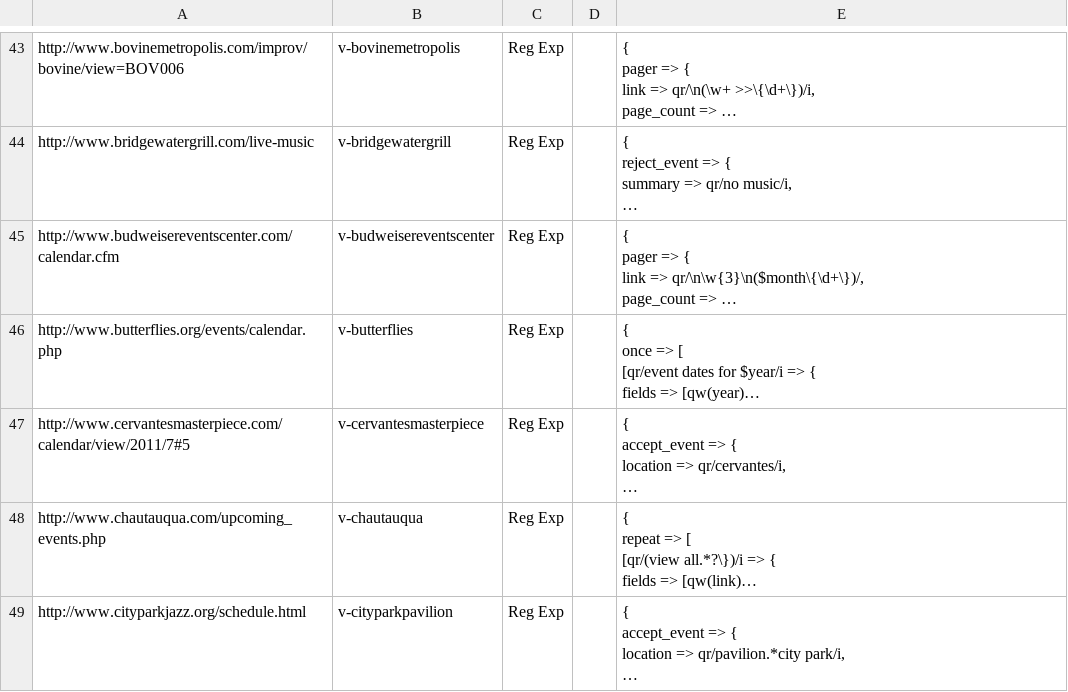
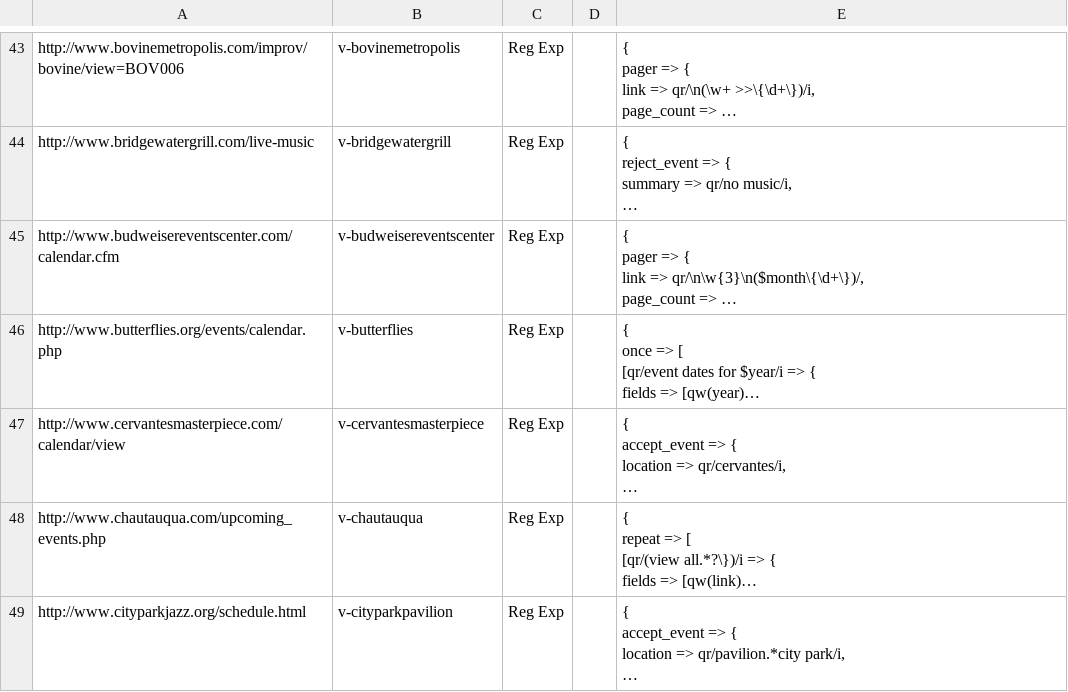
Before and after one commit to biviosoftware/perl-Cal54, a CSV file: files/cal54/ddl/scrapers.csv, drawn as a sheet; only a part is shown, gaps mark what is left out; long unchanged cells end in …; the diff covers the shown part only; the diff names each change by its address in the sheet, - before the commit and + after, or states it on an @@ line.

Commit message:
fixed scrapers

```diff
--- a/files/cal54/ddl/scrapers.csv
+++ b/files/cal54/ddl/scrapers.csv
-A47: http://www.cervantesmasterpiece.com/calendar/view/2011/7#5
+A47: http://www.cervantesmasterpiece.com/calendar/view
```
Also changed, not shown: 3 edited cells elsewhere in this file.
